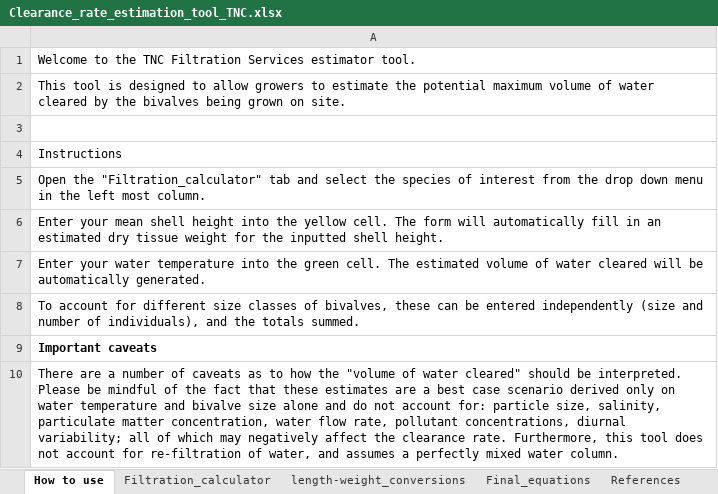
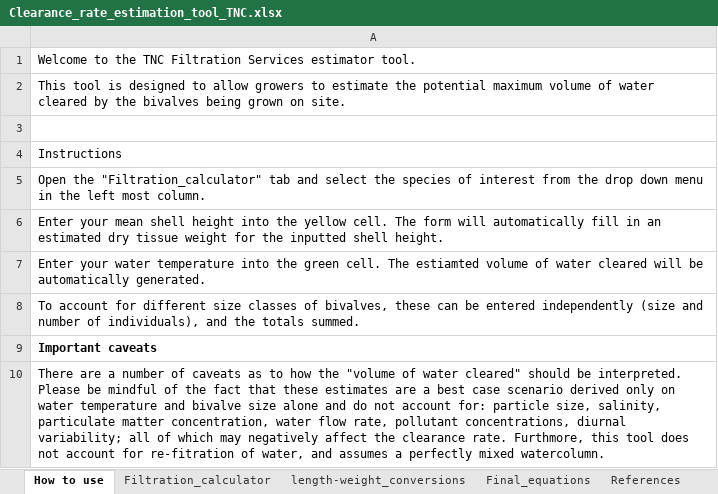
Before and after one commit to AquacultureScienceTNC/aquapip-survey, an Excel workbook: data/Clearance_rate_estimation_tool_TNC.xlsx, sheet How to use, drawn as a sheet; values as stored, in another font and other column widths than the file's, no borders; the diff names each change by its address in the sheet, - before the commit and + after, or states it on an @@ line.

```diff
--- a/data/Clearance_rate_estimation_tool_TNC.xlsx (sheet How to use)
+++ b/data/Clearance_rate_estimation_tool_TNC.xlsx (sheet How to use)
-A7: …cell. The estimated volume of…
+A7: …cell. The estiamted volume of…
-A10: …clearance rate. Furthermore, this tool does not account for re-filtration of water, and assumes a perfectly mixed water column.
+A10: …clearance rate. Furthmore, this tool does not account for re-fitration of water, and assumes a perfectly mixed watercolumn.
```
Also changed, not shown: sheet References, sheet length-weight_conversions, sheet Final_equations, sheet Filtration_calculator.
